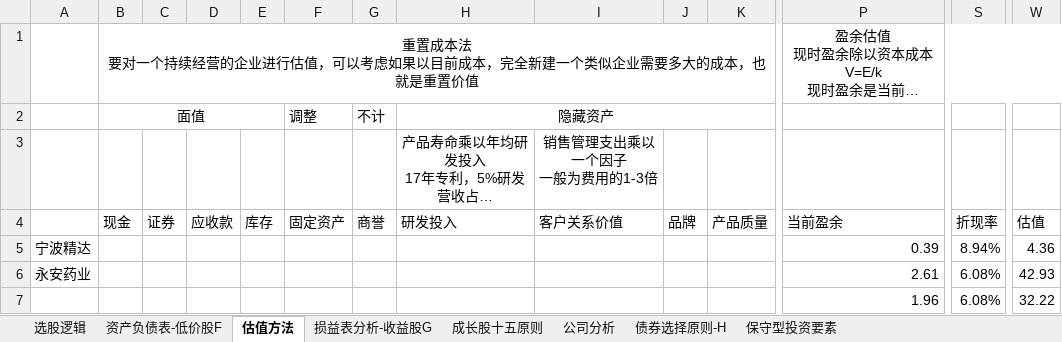
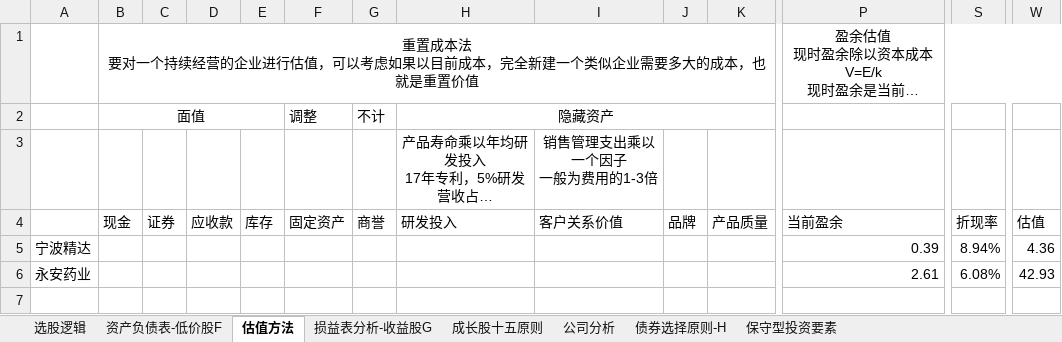
Before and after one commit to wangmin1987/analyze, an Excel workbook: 个股分析.xlsx, sheet 估值方法, drawn as a sheet; only a part is shown, gaps mark what is left out; long unchanged cells end in …; values as stored, in another font and other column widths than the file's, no borders; rows hold the shown columns only; the diff names each change by its address in the sheet, - before the commit and + after, or states it on an @@ line.

```diff
--- a/个股分析.xlsx (sheet 估值方法)
+++ b/个股分析.xlsx (sheet 估值方法)
-row 7:  |  |  |  |  |  |  |  |  |  |  | 1.96 | 6.08% | 32.22
```
Also changed, not shown: sheet 资产负债表-低价股F, sheet 成长股十五原则, charts or pictures.
